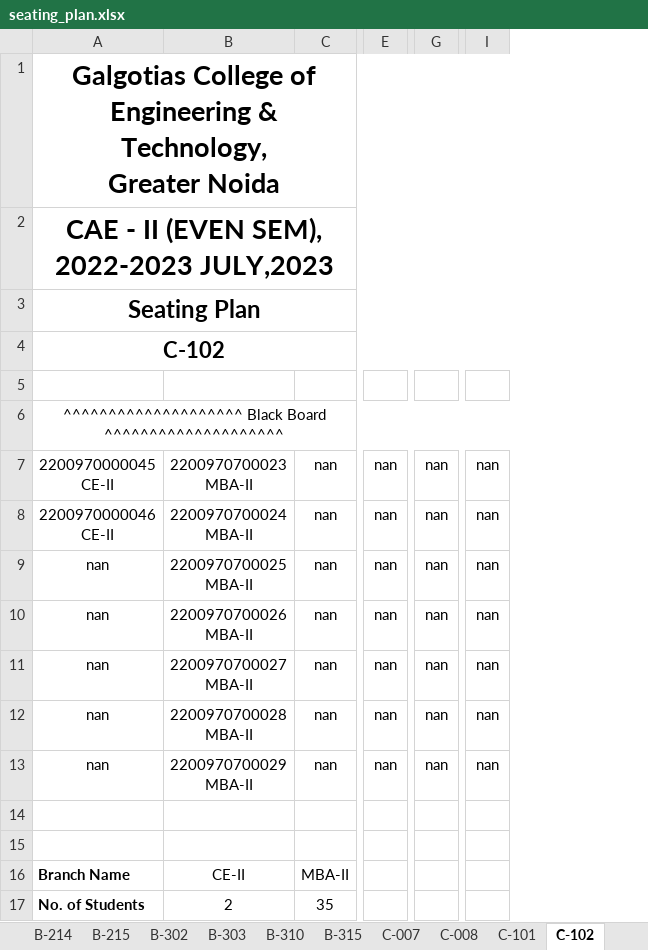
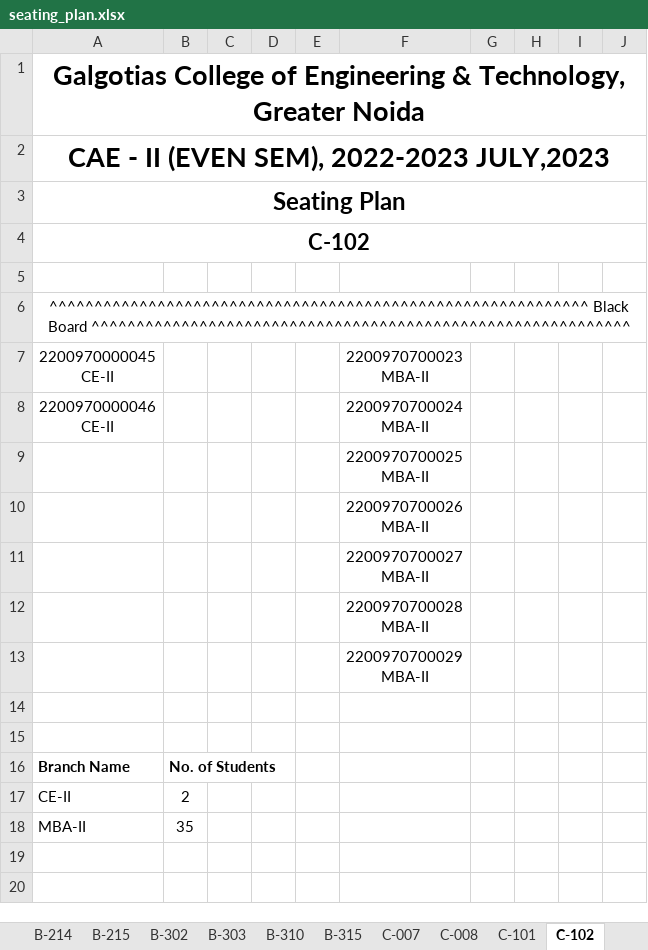
Before and after one commit to ankita311/new-major-project, an Excel workbook: backend/seating_plan.xlsx, sheet C-102, drawn as a sheet; only a part is shown, gaps mark what is left out; values as stored, in another font and other column widths than the file's, no borders; removed rows and columns are numbered as before the commit, all else as after; rows hold the shown columns only; the diff covers the shown part only; the diff names each change by its address in the sheet, - before the commit and + after, or states it on an @@ line.

```diff
--- a/backend/seating_plan.xlsx (sheet C-102)
+++ b/backend/seating_plan.xlsx (sheet C-102)
+column B, row 16: No. of Students
+column C, empty
+column D, empty
+column E, empty
-column C (nan), rows 8-16: nan | nan | nan | nan | nan | nan |  |  | MBA-II
+column G, empty
+column H, empty
+column I, empty
+column J, empty
-column E (nan), rows 8-13: all nan
-column G (nan), rows 8-13: all nan
-column I (nan), rows 8-13: all nan
-A6 (2200970000045 CE-II): ^^^^^^^^^^^^^^^^^^^^ Black Board ^^^^^^^^^^^^^^^^^^^^
+A6 (2200970000045 CE-II): ^^^^^^^^^^^^^^^^^^^^^^^^^^^^^^^^^^^^^^^^^^^^^^^^^^^^^^^^^^^^ Black Board ^^^^^^^^^^^^^^^^^^^^^^^^^^^^^^^^^^^^^^^^^^^^^^^^^^^^^^^^^^^^
-A9:A13 (2200970000045 CE-II): nan
+A9:A13 (2200970000045 CE-II): (empty)
-F16 (2200970700023 MBA-II): CE-II
+F16 (2200970700023 MBA-II): (empty)
-row 17: No. of Students | 2 | 35
+row 17: CE-II | 2
+row 18: MBA-II | 35
```
Also changed, not shown: 16 added columns elsewhere in this sheet, sheet B-303, sheet C-101, sheet D-205, sheet D-203, sheet D-316, sheet B-113, 28 more sheets, 4 other files.
